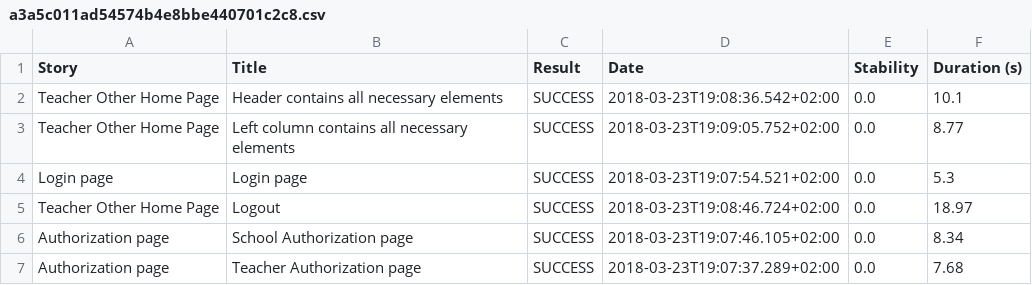
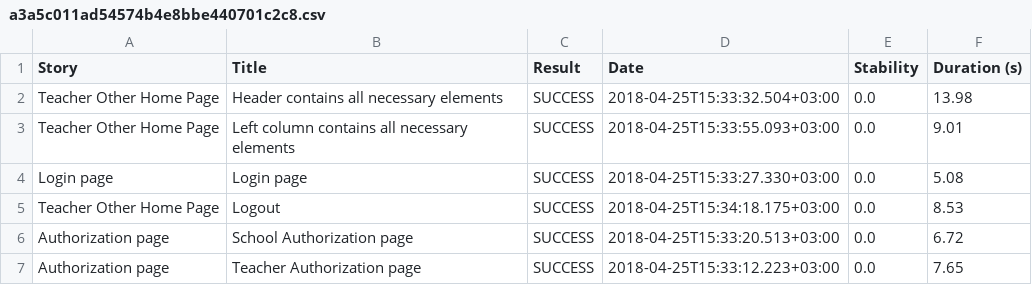
Before and after one commit to akuzikovv/R, a CSV file: target/site/serenity/a3a5c011ad54574b4e8bbe440701c2c8.csv, drawn as a sheet.

```diff
--- a/target/site/serenity/a3a5c011ad54574b4e8bbe440701c2c8.csv
+++ b/target/site/serenity/a3a5c011ad54574b4e8bbe440701c2c8.csv
@@ -1,7 +1,7 @@
 "Story","Title","Result","Date","Stability","Duration (s)"
-"Teacher Other Home Page","Header contains all necessary elements","SUCCESS","2018-03-23T19:08:36.542+02:00","0.0","10.1"
-"Teacher Other Home Page","Left column contains all necessary elements","SUCCESS","2018-03-23T19:09:05.752+02:00","0.0","8.77"
-"Login page","Login page","SUCCESS","2018-03-23T19:07:54.521+02:00","0.0","5.3"
-"Teacher Other Home Page","Logout","SUCCESS","2018-03-23T19:08:46.724+02:00","0.0","18.97"
-"Authorization page","School Authorization page","SUCCESS","2018-03-23T19:07:46.105+02:00","0.0","8.34"
-"Authorization page","Teacher Authorization page","SUCCESS","2018-03-23T19:07:37.289+02:00","0.0","7.68"
+"Teacher Other Home Page","Header contains all necessary elements","SUCCESS","2018-04-25T15:33:32.504+03:00","0.0","13.98"
+"Teacher Other Home Page","Left column contains all necessary elements","SUCCESS","2018-04-25T15:33:55.093+03:00","0.0","9.01"
+"Login page","Login page","SUCCESS","2018-04-25T15:33:27.330+03:00","0.0","5.08"
+"Teacher Other Home Page","Logout","SUCCESS","2018-04-25T15:34:18.175+03:00","0.0","8.53"
+"Authorization page","School Authorization page","SUCCESS","2018-04-25T15:33:20.513+03:00","0.0","6.72"
+"Authorization page","Teacher Authorization page","SUCCESS","2018-04-25T15:33:12.223+03:00","0.0","7.65"
```
Also changed, not shown: target/site/serenity/1887021b3ee751723f8d84902d84c1fa.csv, target/site/serenity/22f2b32db03c80061eb32240f68a775b.csv, 56 other files.
